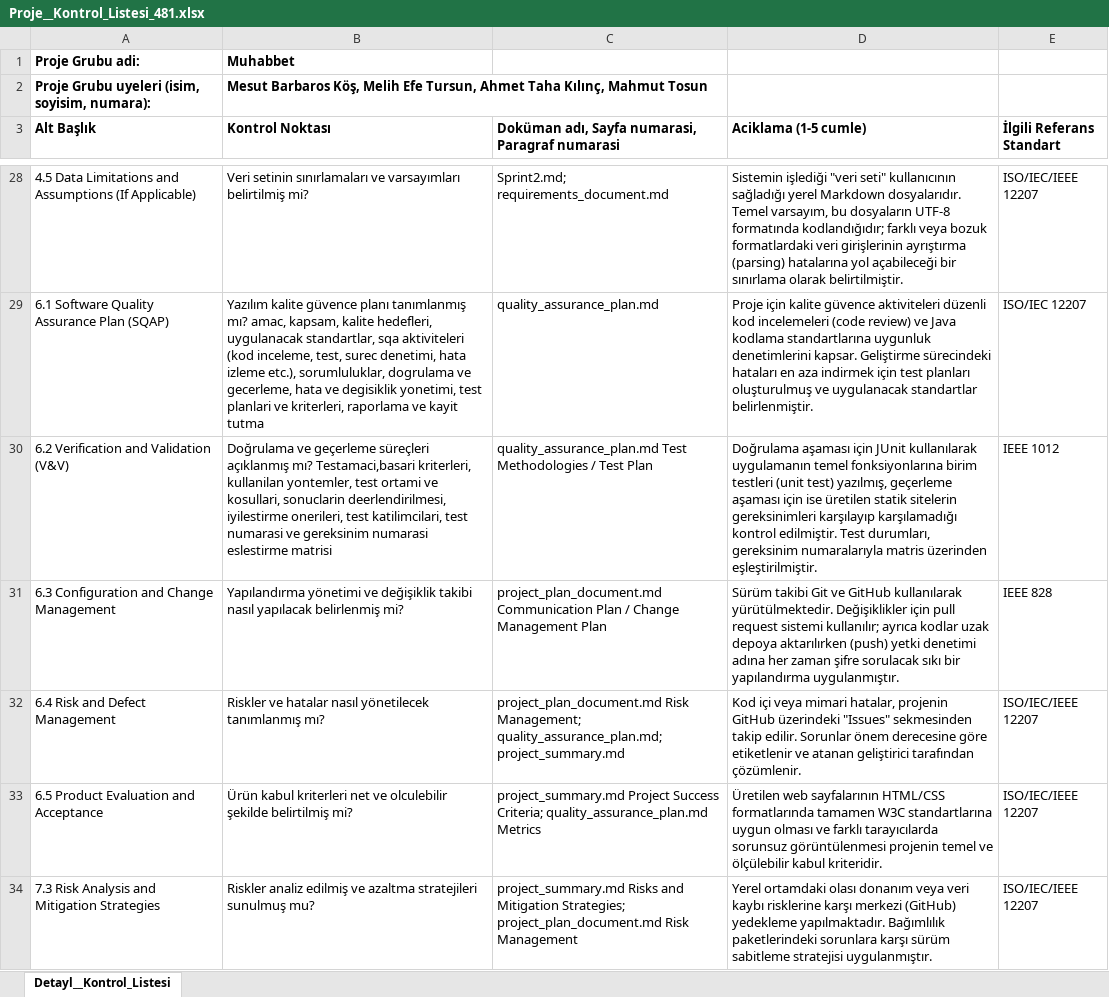
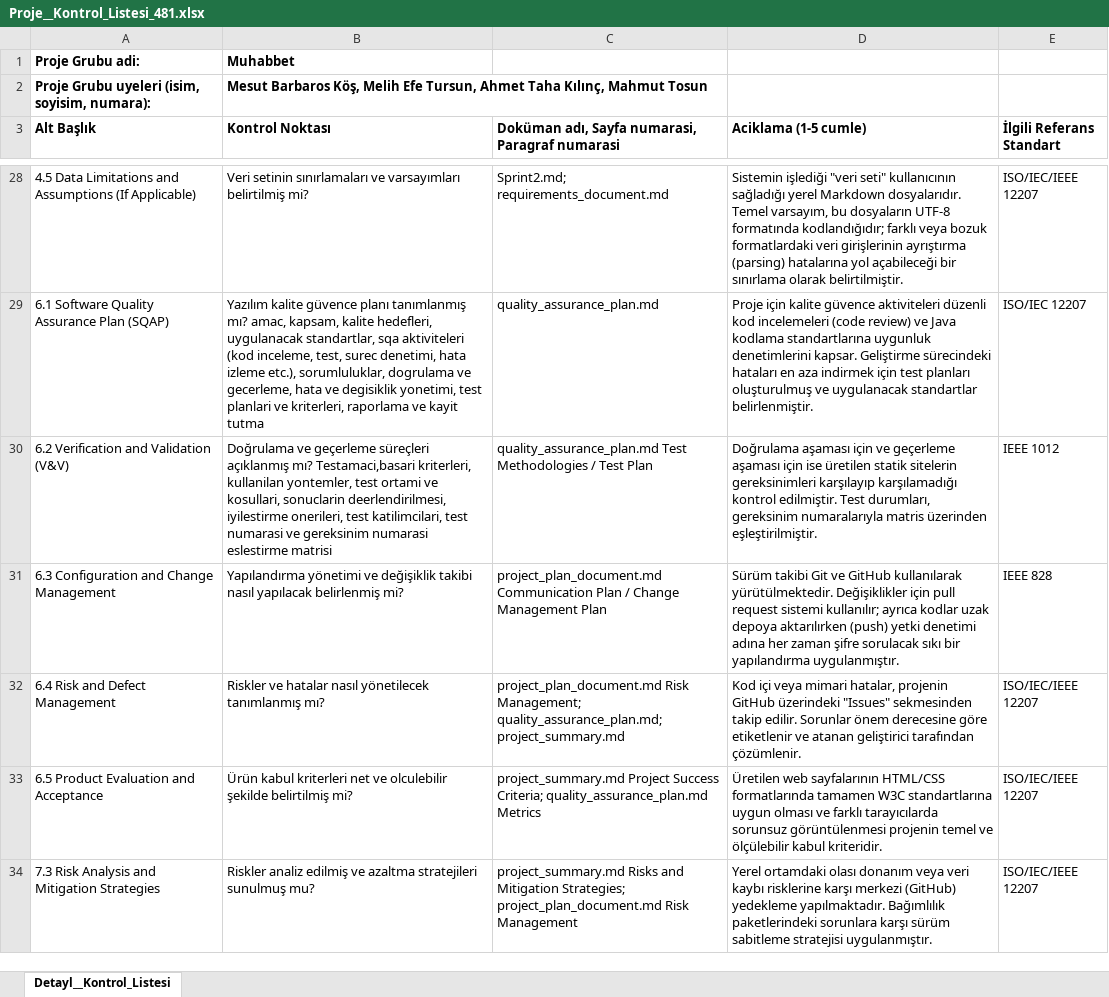
Before and after one commit to MTBBK/OSMAN, an Excel workbook: Documents/Proje__Kontrol_Listesi_481.xlsx, sheet Detayl__Kontrol_Listesi, drawn as a sheet; only a part is shown, gaps mark what is left out; values as stored, in another font and other column widths than the file's, no borders; the diff names each change by its address in the sheet, - before the commit and + after, or states it on an @@ line.

```diff
--- a/Documents/Proje__Kontrol_Listesi_481.xlsx (sheet Detayl__Kontrol_Listesi)
+++ b/Documents/Proje__Kontrol_Listesi_481.xlsx (sheet Detayl__Kontrol_Listesi)
-D30 (Aciklama (1-5 cumle)): …aşaması için JUnit kullanılarak uygulamanın temel fonksiyonlarına birim testleri (unit test) yazılmış, geçerleme aşaması…
+D30 (Aciklama (1-5 cumle)): …aşaması için ve geçerleme aşaması…
```
Also changed, not shown: 1 other file.
